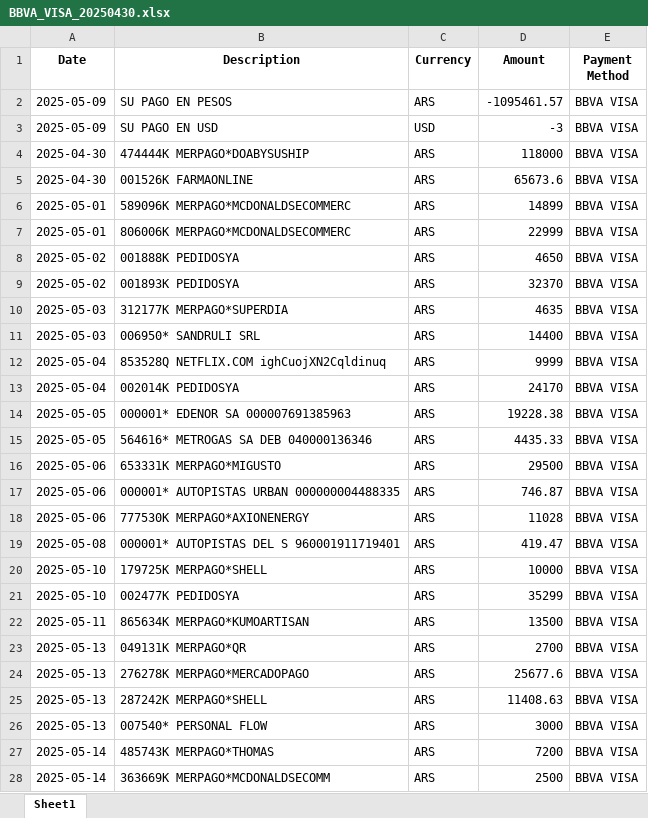
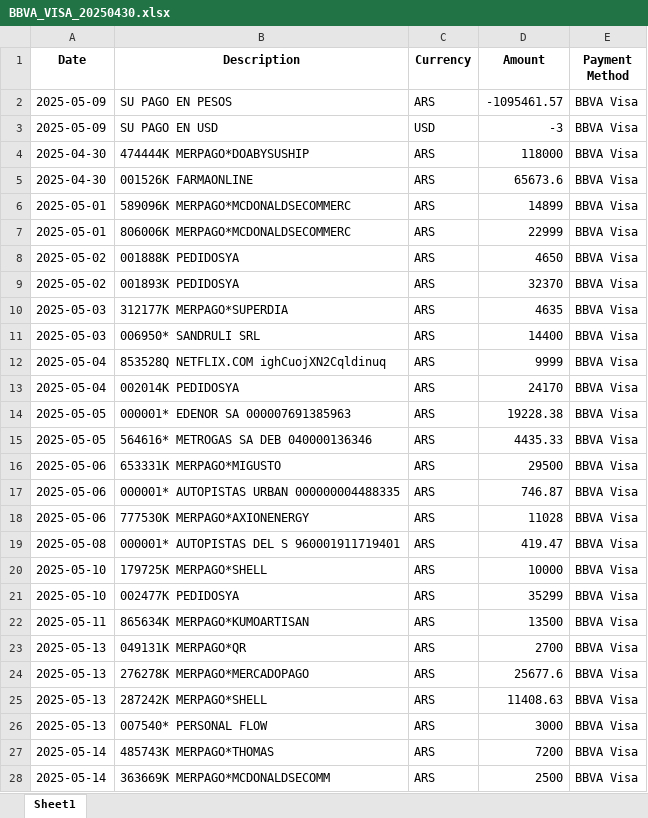
Before and after one commit to EduuardoPerez/financial-statement-processor, an Excel workbook: output/BBVA_VISA_20250430.xlsx, sheet Sheet1, drawn as a sheet; only a part is shown; values as stored, in another font and other column widths than the file's, no borders; the diff covers the shown part only; the diff names each change by its address in the sheet, - before the commit and + after, or states it on an @@ line.

```diff
--- a/output/BBVA_VISA_20250430.xlsx (sheet Sheet1)
+++ b/output/BBVA_VISA_20250430.xlsx (sheet Sheet1)
-E2:E28 (Payment Method): BBVA VISA
+E2:E28 (Payment Method): BBVA Visa
```
Also changed, not shown: 21 edited cells elsewhere in this sheet, output/MACRO_VISA_20220525.xlsx, output/MERCADOPAGO_20250201.xlsx, 6 other files.
